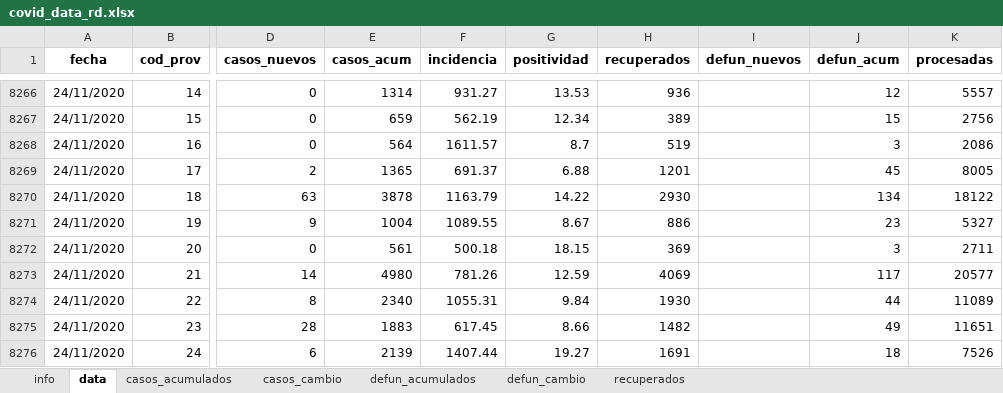
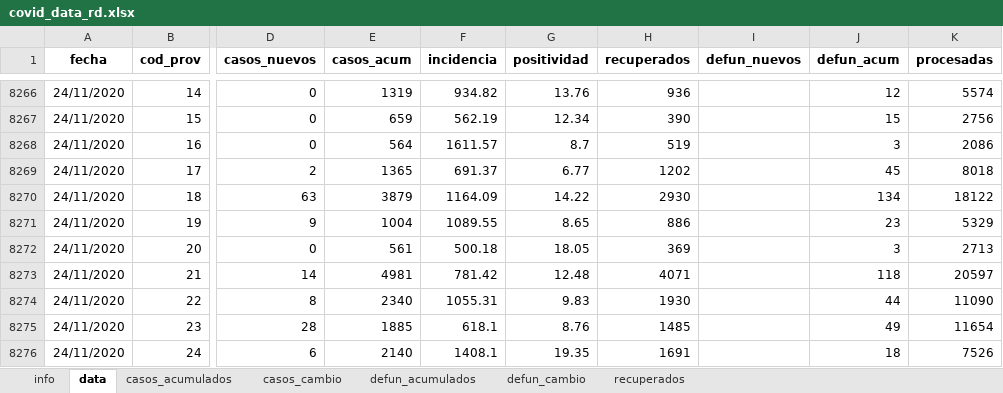
Before and after one commit to gcaff/COVID19-RD, an Excel workbook: data/covid_data_rd.xlsx, sheet data, drawn as a sheet; only a part is shown, gaps mark what is left out; values as stored, in another font and other column widths than the file's, no borders; the diff covers the shown part only; the diff names each change by its address in the sheet, - before the commit and + after, or states it on an @@ line.

```diff
--- a/data/covid_data_rd.xlsx (sheet data)
+++ b/data/covid_data_rd.xlsx (sheet data)
-E8266 (casos_acum): 1314
+E8266 (casos_acum): 1319
-F8266 (incidencia): 931.27
+F8266 (incidencia): 934.82
-G8266 (positividad): 13.53
+G8266 (positividad): 13.76
-K8266 (procesadas): 5557
+K8266 (procesadas): 5574
-H8267 (recuperados): 389
+H8267 (recuperados): 390
-G8269 (positividad): 6.88
+G8269 (positividad): 6.77
-H8269 (recuperados): 1201
+H8269 (recuperados): 1202
-K8269 (procesadas): 8005
+K8269 (procesadas): 8018
-E8270 (casos_acum): 3878
+E8270 (casos_acum): 3879
-F8270 (incidencia): 1163.79
+F8270 (incidencia): 1164.09
-G8271 (positividad): 8.67
+G8271 (positividad): 8.65
-K8271 (procesadas): 5327
+K8271 (procesadas): 5329
-G8272 (positividad): 18.15
+G8272 (positividad): 18.05
-K8272 (procesadas): 2711
+K8272 (procesadas): 2713
-E8273 (casos_acum): 4980
+E8273 (casos_acum): 4981
-F8273 (incidencia): 781.26
+F8273 (incidencia): 781.42
-G8273 (positividad): 12.59
+G8273 (positividad): 12.48
-H8273 (recuperados): 4069
+H8273 (recuperados): 4071
-J8273 (defun_acum): 117
+J8273 (defun_acum): 118
-K8273 (procesadas): 20577
+K8273 (procesadas): 20597
-G8274 (positividad): 9.84
+G8274 (positividad): 9.83
-K8274 (procesadas): 11089
+K8274 (procesadas): 11090
-E8275 (casos_acum): 1883
+E8275 (casos_acum): 1885
-F8275 (incidencia): 617.45
+F8275 (incidencia): 618.1
-G8275 (positividad): 8.66
+G8275 (positividad): 8.76
-H8275 (recuperados): 1482
+H8275 (recuperados): 1485
-K8275 (procesadas): 11651
+K8275 (procesadas): 11654
-E8276 (casos_acum): 2139
+E8276 (casos_acum): 2140
-F8276 (incidencia): 1407.44
+F8276 (incidencia): 1408.1
-G8276 (positividad): 19.27
+G8276 (positividad): 19.35
```
Also changed, not shown: 33 added rows and 66 edited cells elsewhere in this sheet, sheet recuperados, sheet casos_acumulados, sheet casos_cambio, sheet defun_acumulados, sheet info, 1 other file.
